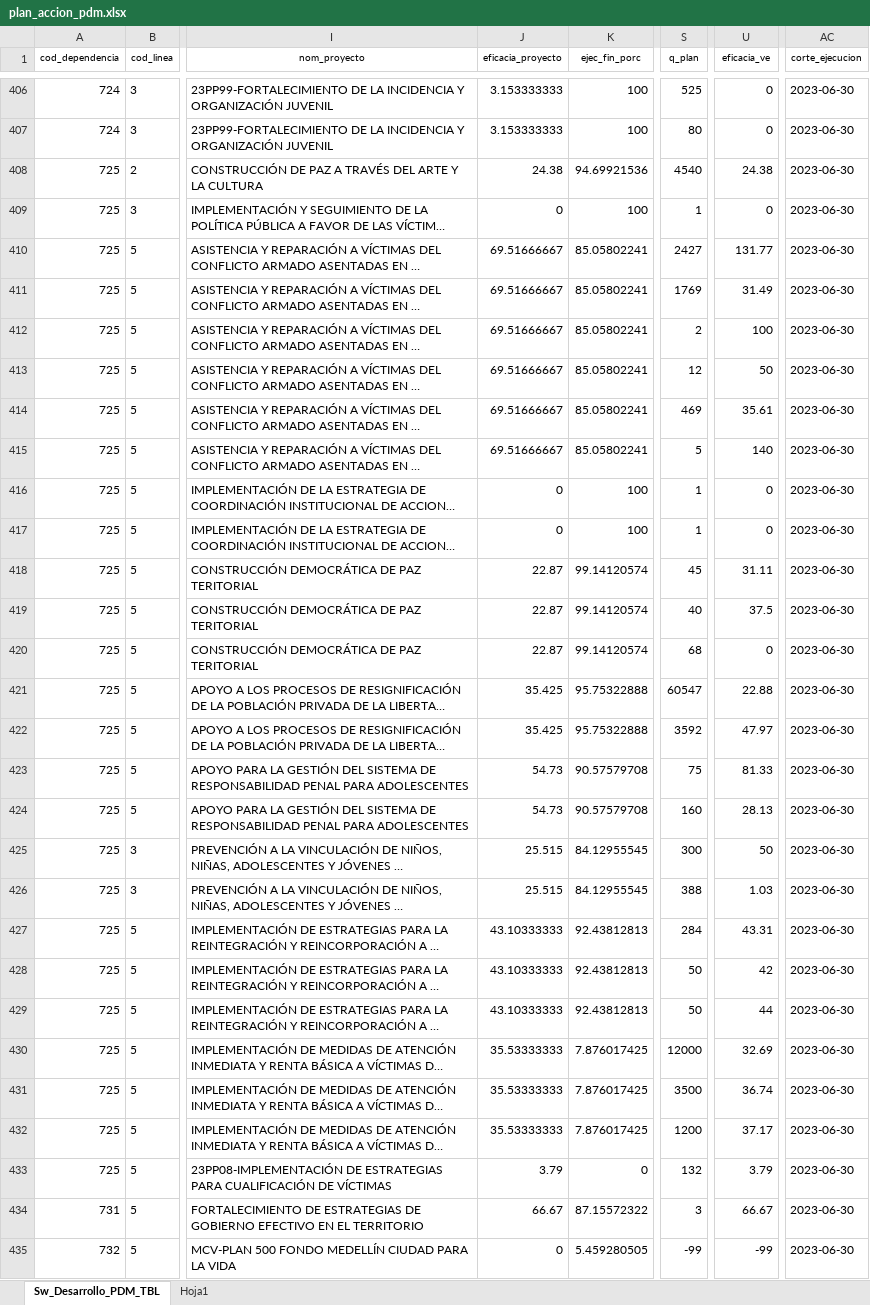
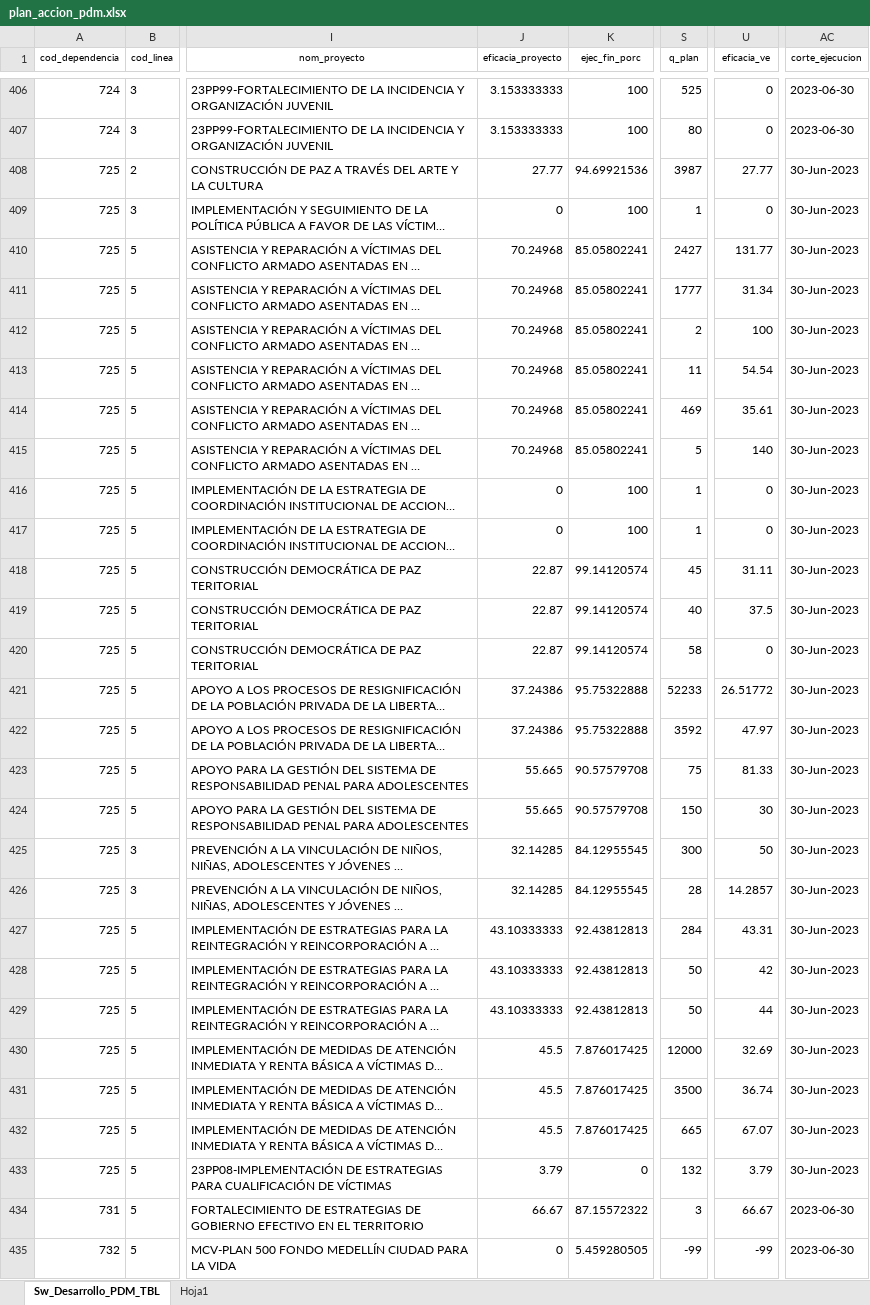
Before and after one commit to MendozaJulioC/sse-pdm, an Excel workbook: src/public/uploads/plan_accion_pdm.xlsx, sheet Sw_Desarrollo_PDM_TBL, drawn as a sheet; only a part is shown, gaps mark what is left out; long unchanged cells end in …; values as stored, in another font and other column widths than the file's, no borders; the diff covers the shown part only; the diff names each change by its address in the sheet, - before the commit and + after, or states it on an @@ line.

```diff
--- a/src/public/uploads/plan_accion_pdm.xlsx (sheet Sw_Desarrollo_PDM_TBL)
+++ b/src/public/uploads/plan_accion_pdm.xlsx (sheet Sw_Desarrollo_PDM_TBL)
-J408 (eficacia_proyecto): 24.38
+J408 (eficacia_proyecto): 27.77
-S408 (q_plan): 4540
+S408 (q_plan): 3987
-U408 (eficacia_ve): 24.38
+U408 (eficacia_ve): 27.77
-AC408:AC433 (corte_ejecucion): 2023-06-30
+AC408:AC433 (corte_ejecucion): 30-Jun-2023
-J410:J415 (eficacia_proyecto): 69.51666667
+J410:J415 (eficacia_proyecto): 70.24968
-S411 (q_plan): 1769
+S411 (q_plan): 1777
-U411 (eficacia_ve): 31.49
+U411 (eficacia_ve): 31.34
-S413 (q_plan): 12
+S413 (q_plan): 11
-U413 (eficacia_ve): 50
+U413 (eficacia_ve): 54.54
-S420 (q_plan): 68
+S420 (q_plan): 58
-J421:J422 (eficacia_proyecto): 35.425
+J421:J422 (eficacia_proyecto): 37.24386
-S421 (q_plan): 60547
+S421 (q_plan): 52233
-U421 (eficacia_ve): 22.88
+U421 (eficacia_ve): 26.51772
-J423:J424 (eficacia_proyecto): 54.73
+J423:J424 (eficacia_proyecto): 55.665
-S424 (q_plan): 160
+S424 (q_plan): 150
-U424 (eficacia_ve): 28.13
+U424 (eficacia_ve): 30
-J425:J426 (eficacia_proyecto): 25.515
+J425:J426 (eficacia_proyecto): 32.14285
-S426 (q_plan): 388
+S426 (q_plan): 28
-U426 (eficacia_ve): 1.03
+U426 (eficacia_ve): 14.2857
-J430:J432 (eficacia_proyecto): 35.53333333
+J430:J432 (eficacia_proyecto): 45.5
-S432 (q_plan): 1200
+S432 (q_plan): 665
-U432 (eficacia_ve): 37.17
+U432 (eficacia_ve): 67.07
```
Also changed, not shown: 10 edited cells elsewhere in this sheet, src/public/uploads/Visualizaciones_PAV.xlsx, 5 other files.
